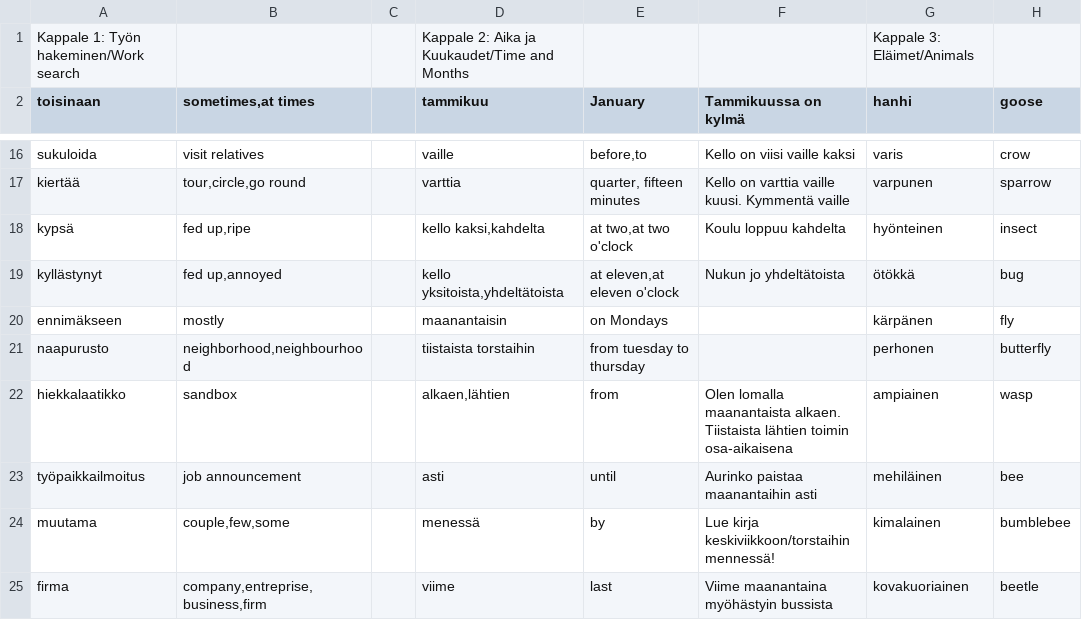
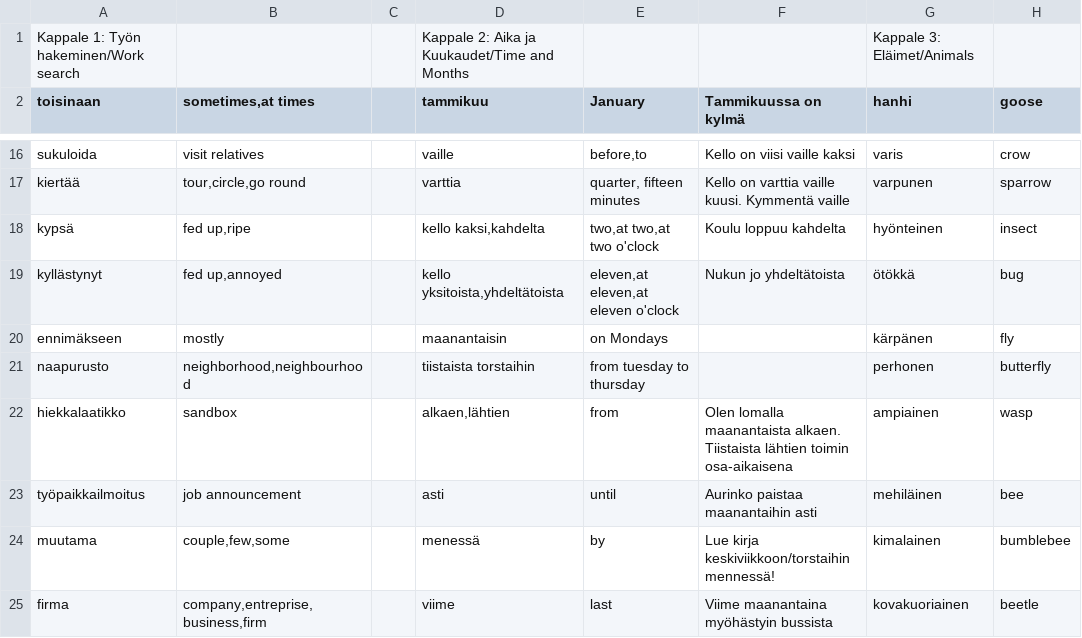
Before and after one commit to AntHaa78/Quiz, a CSV file: Vocab kappale.csv, drawn as a sheet; only a part is shown, gaps mark what is left out; the diff names each change by its address in the sheet, - before the commit and + after, or states it on an @@ line.

```diff
--- a/Vocab kappale.csv
+++ b/Vocab kappale.csv
-E18 (January): at two,at two o'clock
+E18 (January): two,at two,at two o'clock
-E19 (January): at eleven,at eleven o'clock
+E19 (January): eleven,at eleven,at eleven o'clock
```
Also changed, not shown: 2 other files.
